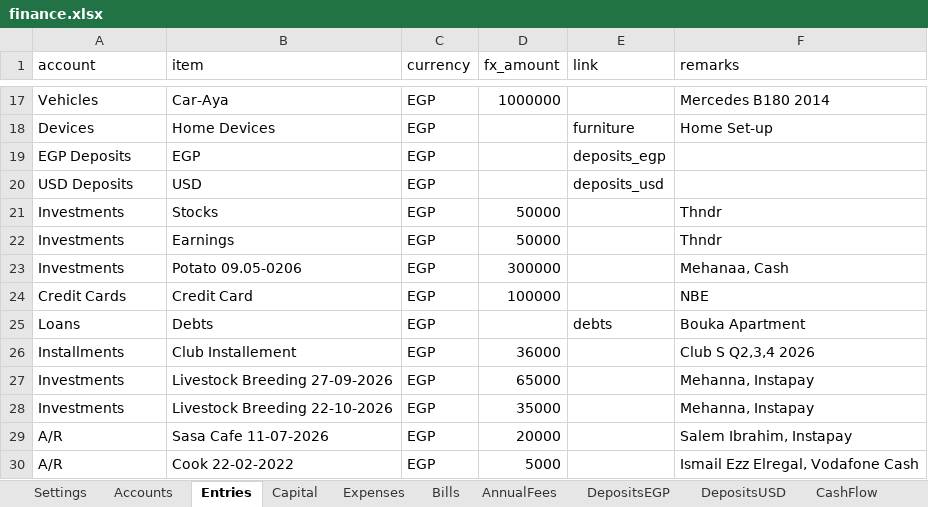
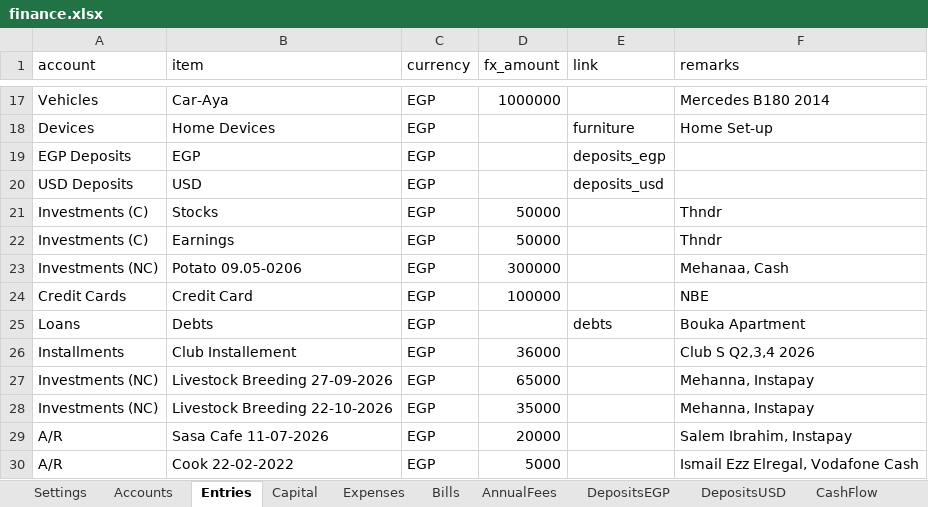
Before and after one commit to ahmedm838/personal-finance, an Excel workbook: docs/finance.xlsx, sheet Entries, drawn as a sheet; only a part is shown, gaps mark what is left out; values as stored, in another font and other column widths than the file's, no borders; the diff names each change by its address in the sheet, - before the commit and + after, or states it on an @@ line.

Commit message:
Update figures from the web app

```diff
--- a/docs/finance.xlsx (sheet Entries)
+++ b/docs/finance.xlsx (sheet Entries)
-A21:A22 (account): Investments
+A21:A22 (account): Investments (C)
-A23 (account): Investments
+A23 (account): Investments (NC)
-A27:A28 (account): Investments
+A27:A28 (account): Investments (NC)
```
